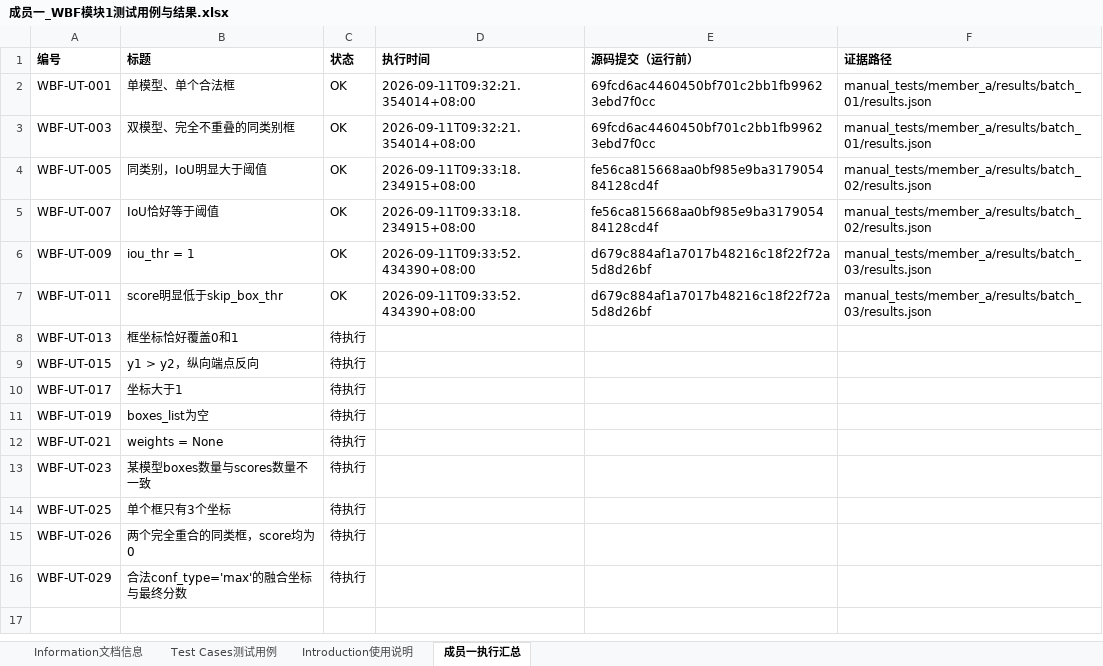
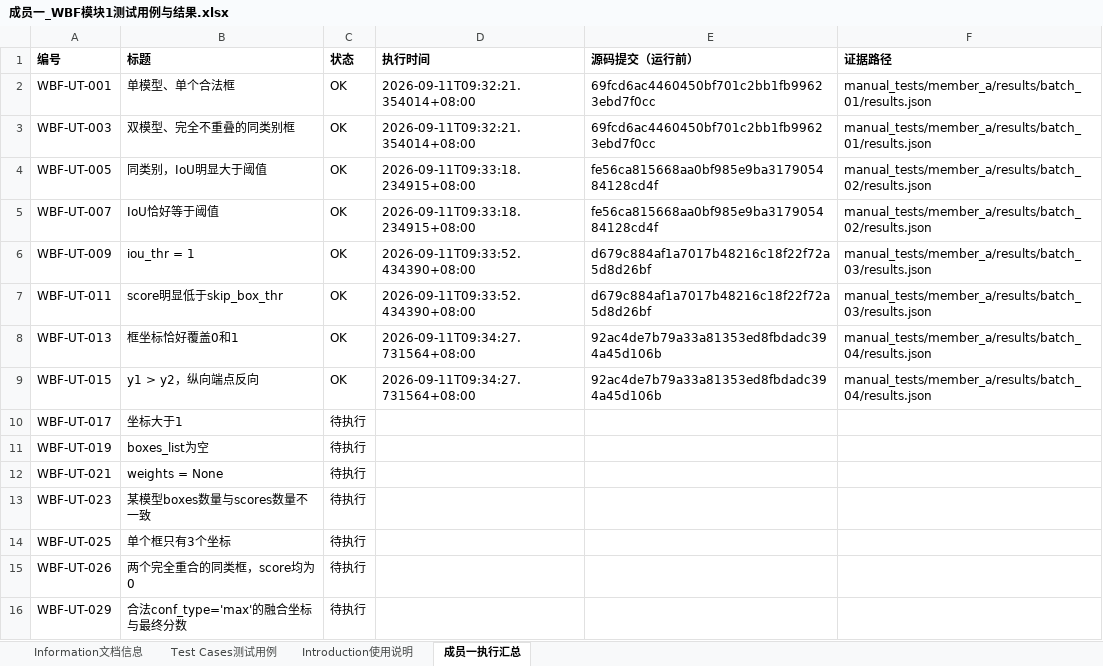
Before and after one commit to qwee-e/WBF-Software-Testing, an Excel workbook: docs/member_a/成员一_WBF模块1测试用例与结果.xlsx, sheet 成员一执行汇总, drawn as a sheet; values as stored, in another font and other column widths than the file's, no borders; the diff names each change by its address in the sheet, - before the commit and + after, or states it on an @@ line.

Commit message:
test: 完成13和15坐标端点与纵向反转测试
第4批：13验证[0,0,1,1]合法边界框保持不变且无警告；15验证y端点反向时修正为[0.1,0.2,0.5,0.6]，并捕获含Y2 < Y1的UserWarning。分数均为0.9、类别1，两项通过，累计8项通过。

已保存实际警告、输出、断言日志及输入预期，回填Excel与执行记录；未修改被测算法和冻结标签。

```diff
--- a/docs/member_a/成员一_WBF模块1测试用例与结果.xlsx (sheet 成员一执行汇总)
+++ b/docs/member_a/成员一_WBF模块1测试用例与结果.xlsx (sheet 成员一执行汇总)
-C8:C9 (状态): 待执行
+C8:C9 (状态): OK
-D8:D9 (执行时间): (empty)
+D8:D9 (执行时间): 2026-09-11T09:34:27.731564+08:00
-E8:E9 (源码提交（运行前）): (empty)
+E8:E9 (源码提交（运行前）): 92ac4de7b79a33a81353ed8fbdadc394a45d106b
-F8:F9 (证据路径): (empty)
+F8:F9 (证据路径): manual_tests/member_a/results/batch_04/results.json
```
Also changed, not shown: sheet Test Cases测试用例, sheet Information文档信息, 6 other files.
